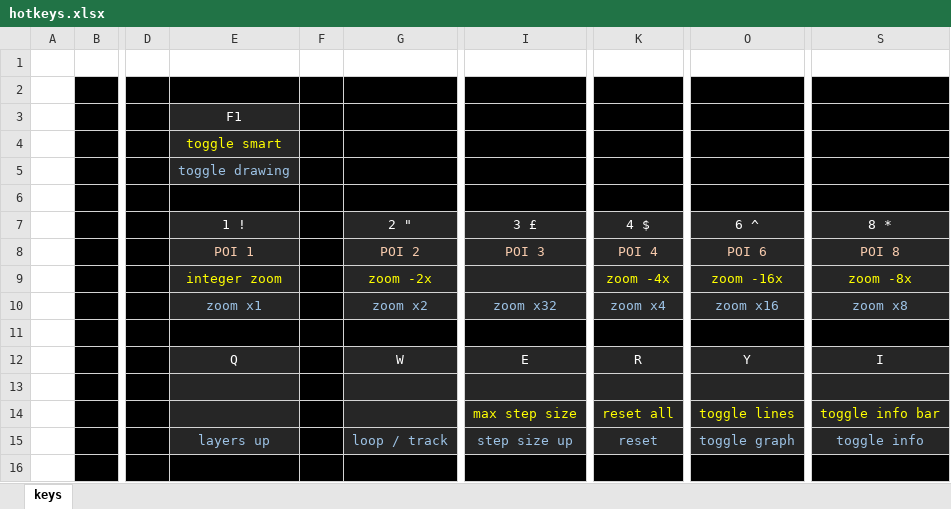
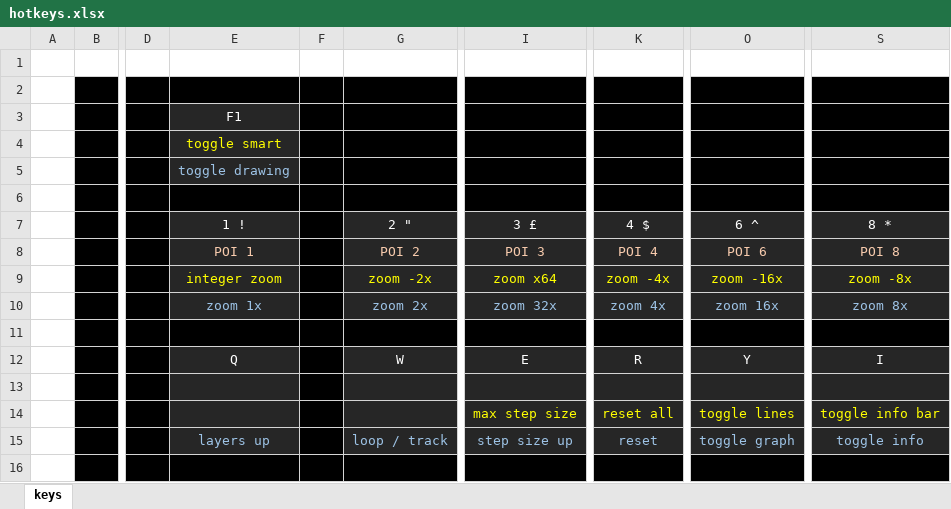
Before and after one commit to rowett/lifeviewer, an Excel workbook: images/hotkeys.xlsx, sheet keys, drawn as a sheet; only a part is shown, gaps mark what is left out; values as stored, in another font and other column widths than the file's, no borders; the diff names each change by its address in the sheet, - before the commit and + after, or states it on an @@ line.

```diff
--- a/images/hotkeys.xlsx (sheet keys)
+++ b/images/hotkeys.xlsx (sheet keys)
-I9: (empty)
+I9: zoom x64
-E10 (F1): zoom x1
+E10 (F1): zoom 1x
-G10: zoom x2
+G10: zoom 2x
-I10: zoom x32
+I10: zoom 32x
-K10: zoom x4
+K10: zoom 4x
-O10: zoom x16
+O10: zoom 16x
-S10: zoom x8
+S10: zoom 8x
```
Also changed, not shown: 5 other files.
